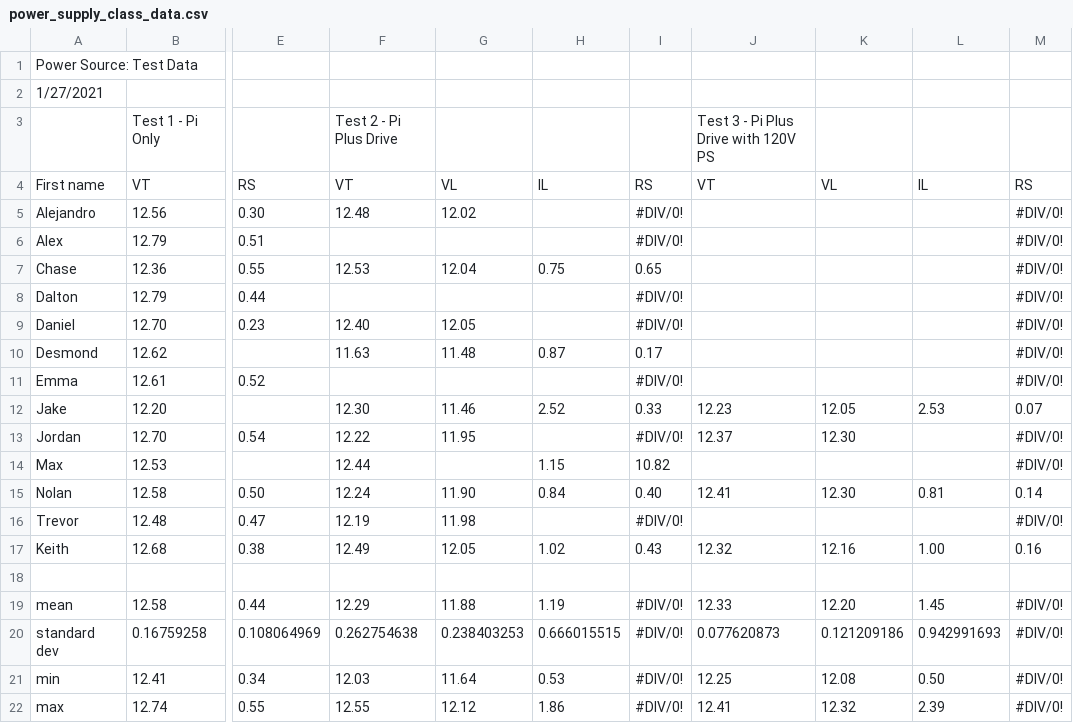
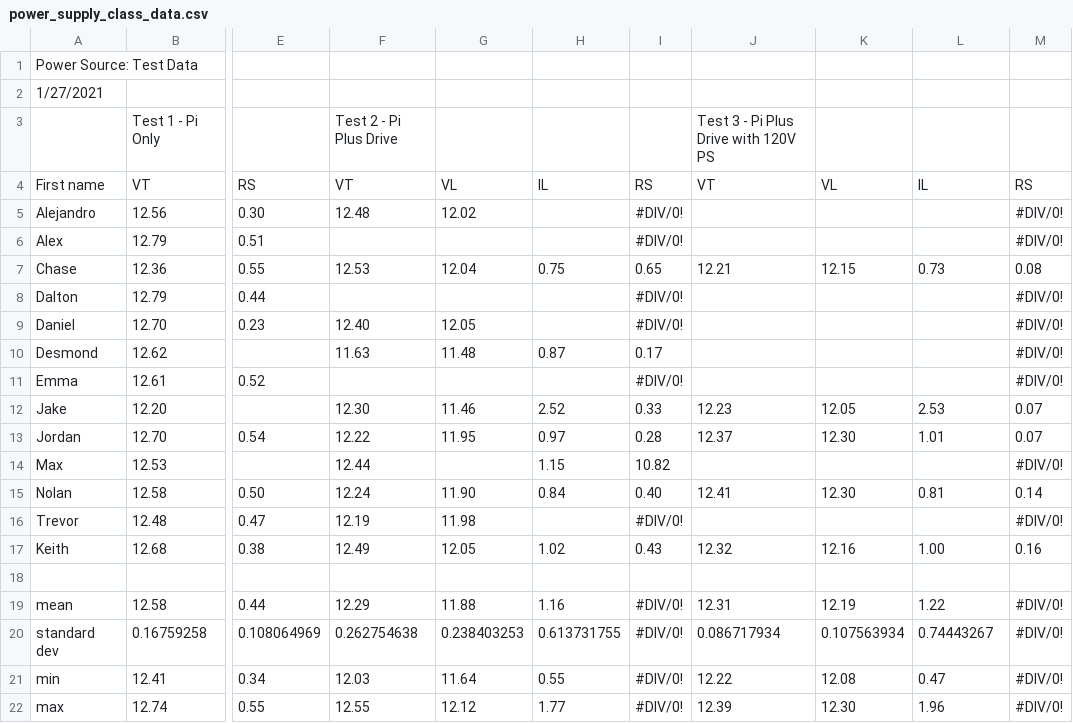
Before and after one commit to k2controls/RAM205, a CSV file: sprint1/week02/power_source/power_supply_class_data.csv, drawn as a sheet; only a part is shown, gaps mark what is left out; the diff names each change by its address in the sheet, - before the commit and + after, or states it on an @@ line.

Commit message:
Updated student values

```diff
--- a/sprint1/week02/power_source/power_supply_class_data.csv
+++ b/sprint1/week02/power_source/power_supply_class_data.csv
-J7: (empty)
+J7: 12.21
-K7: (empty)
+K7: 12.15
-L7: (empty)
+L7: 0.73
-M7: #DIV/0!
+M7: 0.08
-H13: (empty)
+H13: 0.97
-I13: #DIV/0!
+I13: 0.28
-L13: (empty)
+L13: 1.01
-M13: #DIV/0!
+M13: 0.07
-H19: 1.19
+H19: 1.16
-J19: 12.33
+J19: 12.31
-K19: 12.20
+K19: 12.19
-L19: 1.45
+L19: 1.22
-H20: 0.666015515
+H20: 0.613731755
-J20: 0.077620873
+J20: 0.086717934
-K20: 0.121209186
+K20: 0.107563934
-L20: 0.942991693
+L20: 0.74443267
-H21: 0.53
+H21: 0.55
-J21: 12.25
+J21: 12.22
-L21: 0.50
+L21: 0.47
-H22: 1.86
+H22: 1.77
-J22: 12.41
+J22: 12.39
-K22: 12.32
+K22: 12.30
-L22: 2.39
+L22: 1.96
```
